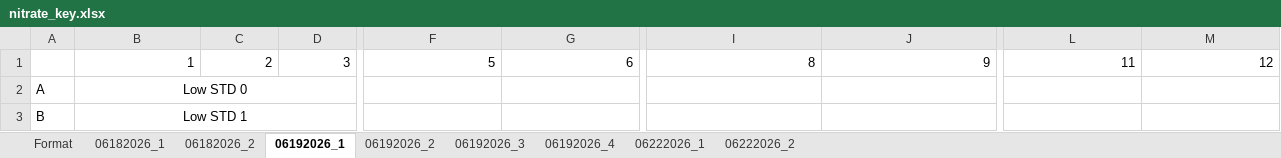
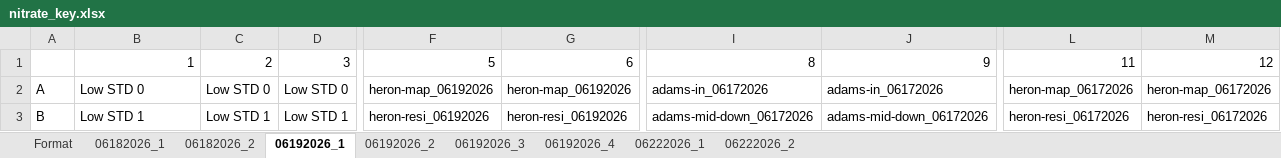
Before and after one commit to jaedonswanson/Microplate-Nutrient-Analysis, an Excel workbook: Plates/nitrate_key.xlsx, sheet 06192026_1, drawn as a sheet; only a part is shown, gaps mark what is left out; values as stored, in another font and other column widths than the file's, no borders; the diff covers the shown part only; the diff names each change by its address in the sheet, - before the commit and + after, or states it on an @@ line.

```diff
--- a/Plates/nitrate_key.xlsx (sheet 06192026_1)
+++ b/Plates/nitrate_key.xlsx (sheet 06192026_1)
-B2:B3 alignment: center
+B2:B3 alignment: left
-B2:D2 merged
-C2: (empty)
+C2: Low STD 0
-D2: (empty)
+D2: Low STD 0
-F2: (empty)
+F2: heron-map_06192026
-G2: (empty)
+G2: heron-map_06192026
-I2: (empty)
+I2: adams-in_06172026
-J2: (empty)
+J2: adams-in_06172026
-L2: (empty)
+L2: heron-map_06172026
-M2: (empty)
+M2: heron-map_06172026
-B3:D3 merged
-C3: (empty)
+C3: Low STD 1
-D3: (empty)
+D3: Low STD 1
-F3: (empty)
+F3: heron-resi_06192026
-G3: (empty)
+G3: heron-resi_06192026
-I3: (empty)
+I3: adams-mid-down_06172026
-J3: (empty)
+J3: adams-mid-down_06172026
-L3: (empty)
+L3: heron-resi_06172026
-M3: (empty)
+M3: heron-resi_06172026
```
Also changed, not shown: 48 edited cells, cell formats and merged cells elsewhere in this sheet, sheet 06182026_1, sheet 06192026_4, sheet 06222026_1, sheet 06222026_2, sheet 06182026_2, sheet Format, Plates/nitrite_key.xlsx, 6 other files.
